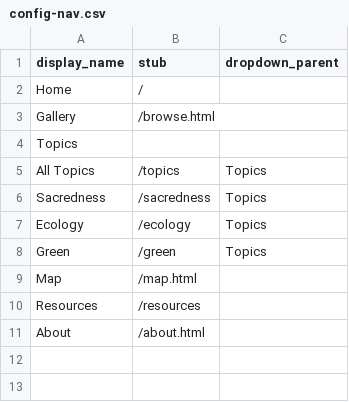
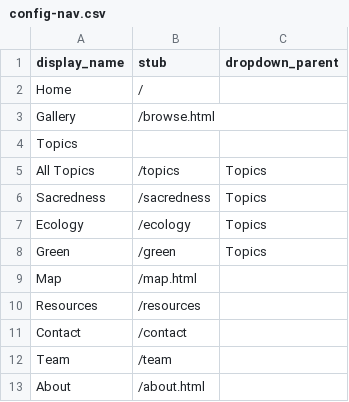
Before and after one commit to green-queen/mock-saka, a CSV file: _data/config-nav.csv, drawn as a sheet; the diff names each change by its address in the sheet, - before the commit and + after, or states it on an @@ line.

```diff
--- a/_data/config-nav.csv
+++ b/_data/config-nav.csv
+row 11: Contact | /contact
+row 12: Team | /team
```
Also changed, not shown: _data/config-metadata.csv, _data/mock-data.csv, 16 other files.
